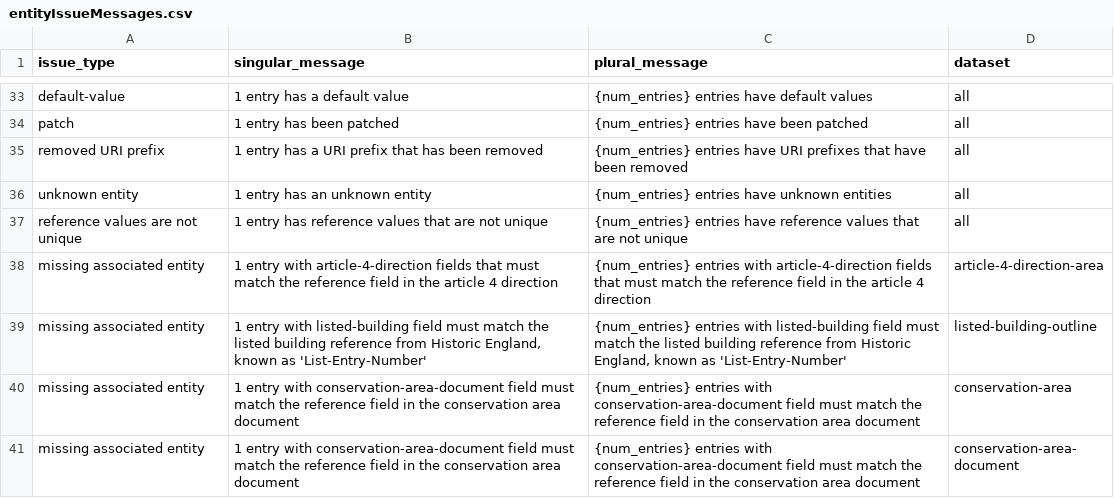
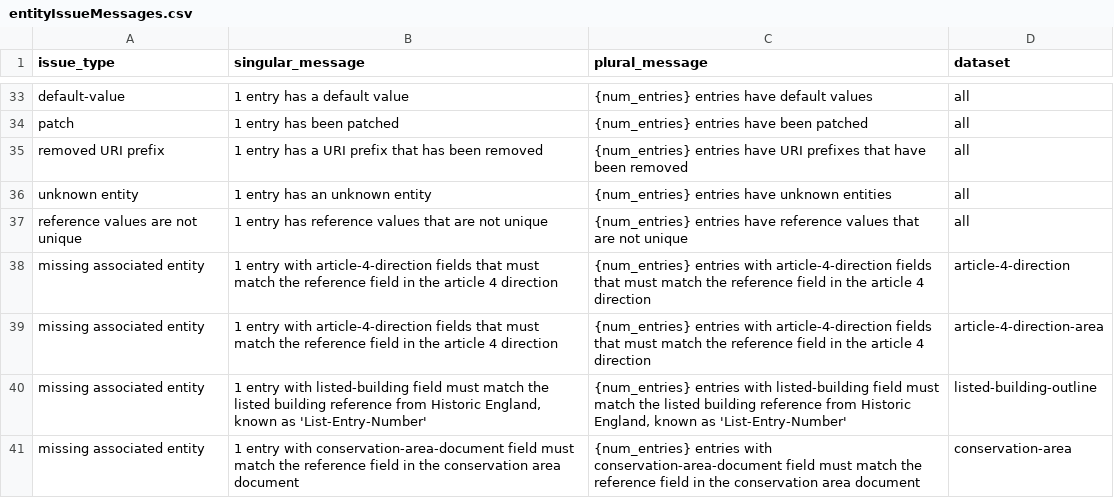
Before and after one commit to digital-land/submit, a CSV file: src/content/entityIssueMessages.csv, drawn as a sheet; only a part is shown, gaps mark what is left out; the shorter side is filled out with more unchanged rows; the diff names each change by its address in the sheet, - before the commit and + after, or states it on an @@ line.

Commit message:
fix A4D messages

```diff
--- a/src/content/entityIssueMessages.csv
+++ b/src/content/entityIssueMessages.csv
+row 38: missing associated entity | 1 entry with article-4-direction fields that must match the reference field in the article 4 direction | {num_entries} entries with article-4-direction fields that must match the reference field in the article 4 direction | article-4-direction
```
Also changed, not shown: src/content/allRowsIssueMessages.csv, src/content/fieldIssueMessages.csv.
